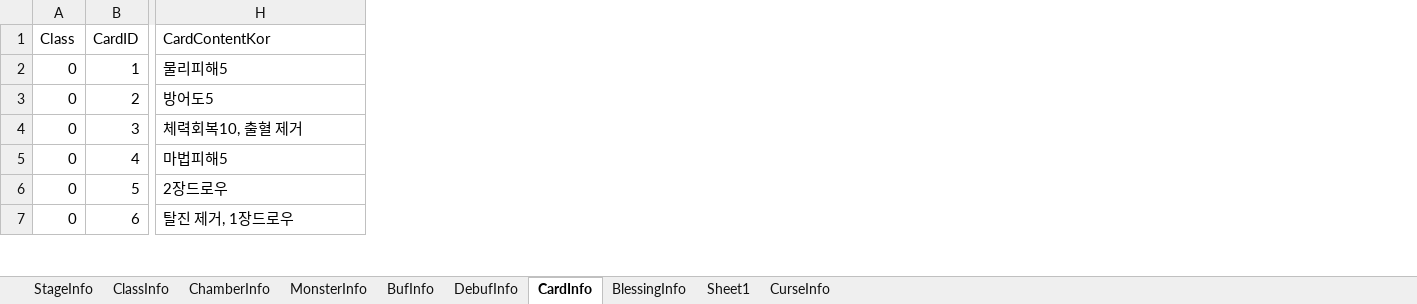
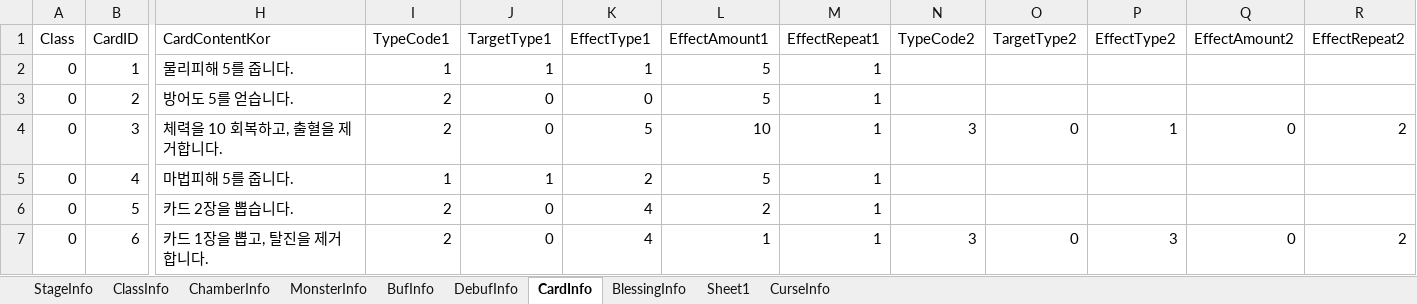
Before and after one commit to nuketuna1101/ExorciseTheSpecter, an Excel workbook: Assets/Resources/DataTablePrototype/ETS_datatable.xlsx, sheet CardInfo, drawn as a sheet; only a part is shown, gaps mark what is left out; values as stored, in another font and other column widths than the file's, no borders; the diff covers the shown part only; the diff names each change by its address in the sheet, - before the commit and + after, or states it on an @@ line.

Commit message:
docs: proposal and card effects tables

```diff
--- a/Assets/Resources/DataTablePrototype/ETS_datatable.xlsx (sheet CardInfo)
+++ b/Assets/Resources/DataTablePrototype/ETS_datatable.xlsx (sheet CardInfo)
+column I (TypeCode1), rows 2-7: 1 | 2 | 2 | 1 | 2 | 2
+column J (TargetType1), rows 2-7: 1 | 0 | 0 | 1 | 0 | 0
+column K (EffectType1), rows 2-7: 1 | 0 | 5 | 2 | 4 | 4
+column L (EffectAmount1), rows 2-7: 5 | 5 | 10 | 5 | 2 | 1
+column M (EffectRepeat1), rows 2-7: all 1
+column N (TypeCode2), rows 4-7: 3 |  |  | 3
+column O (TargetType2), rows 4-7: 0 |  |  | 0
+column P (EffectType2), rows 4-7: 1 |  |  | 3
+column Q (EffectAmount2), rows 4-7: 0 |  |  | 0
+column R (EffectRepeat2), rows 4-7: 2 |  |  | 2
-H2 (CardContentKor): 물리피해5
+H2 (CardContentKor): 물리피해 5를 줍니다.
-H3 (CardContentKor): 방어도5
+H3 (CardContentKor): 방어도 5를 얻습니다.
-H4 (CardContentKor): 체력회복10, 출혈 제거
+H4 (CardContentKor): 체력을 10 회복하고, 출혈을 제거합니다.
-H5 (CardContentKor): 마법피해5
+H5 (CardContentKor): 마법피해 5를 줍니다.
-H6 (CardContentKor): 2장드로우
+H6 (CardContentKor): 카드 2장을 뽑습니다.
-H7 (CardContentKor): 탈진 제거, 1장드로우
+H7 (CardContentKor): 카드 1장을 뽑고, 탈진을 제거합니다.
```
Also changed, not shown: 13 edited cells elsewhere in this sheet, 4 other files.
